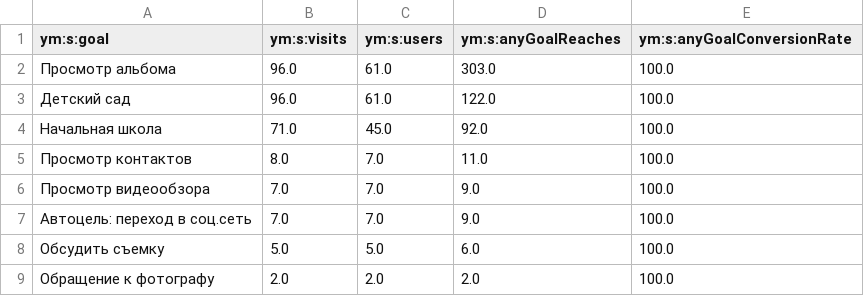
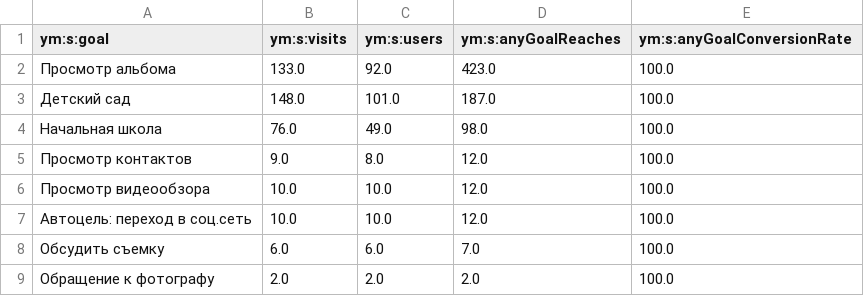
Before and after one commit to maker-soft/Foto, a CSV file: analytics/yandex-metrica/conversions.csv, drawn as a sheet.

```diff
--- a/analytics/yandex-metrica/conversions.csv
+++ b/analytics/yandex-metrica/conversions.csv
@@ -1,9 +1,9 @@
 ym:s:goal,ym:s:visits,ym:s:users,ym:s:anyGoalReaches,ym:s:anyGoalConversionRate
-Просмотр альбома,96.0,61.0,303.0,100.0
-Детский сад,96.0,61.0,122.0,100.0
-Начальная школа,71.0,45.0,92.0,100.0
-Просмотр контактов,8.0,7.0,11.0,100.0
-Просмотр видеообзора,7.0,7.0,9.0,100.0
-Автоцель: переход в соц.сеть,7.0,7.0,9.0,100.0
-Обсудить съемку,5.0,5.0,6.0,100.0
+Просмотр альбома,133.0,92.0,423.0,100.0
+Детский сад,148.0,101.0,187.0,100.0
+Начальная школа,76.0,49.0,98.0,100.0
+Просмотр контактов,9.0,8.0,12.0,100.0
+Просмотр видеообзора,10.0,10.0,12.0,100.0
+Автоцель: переход в соц.сеть,10.0,10.0,12.0,100.0
+Обсудить съемку,6.0,6.0,7.0,100.0
 Обращение к фотографу,2.0,2.0,2.0,100.0
```
Also changed, not shown: analytics/yandex-metrica/browsers.csv, analytics/yandex-metrica/daily.csv, 17 other files.
